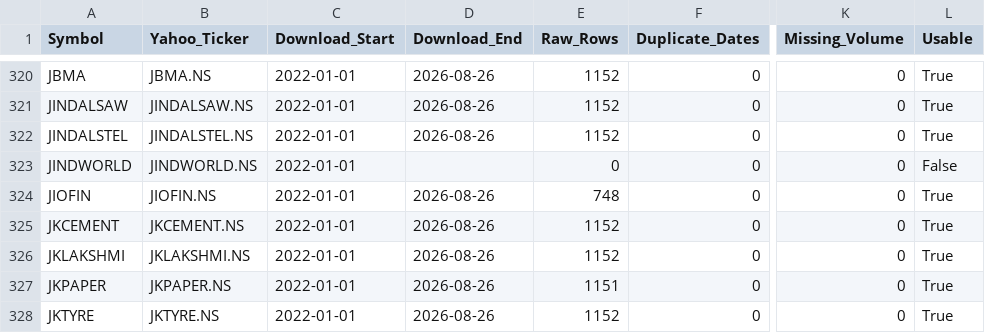
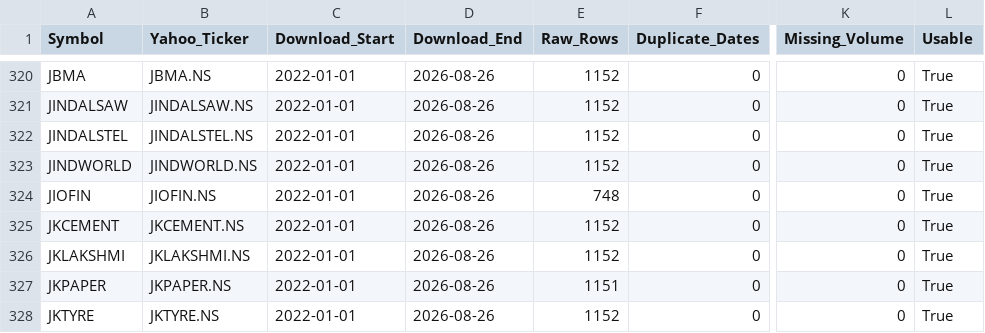
Before and after one commit to krishna916/Financial, a CSV file: Swing Trading/research/swing/strategy_v3_shallow_pullback/output/v3_data_validation.csv, drawn as a sheet; only a part is shown, gaps mark what is left out; the diff names each change by its address in the sheet, - before the commit and + after, or states it on an @@ line.

```diff
--- a/Swing Trading/research/swing/strategy_v3_shallow_pullback/output/v3_data_validation.csv
+++ b/Swing Trading/research/swing/strategy_v3_shallow_pullback/output/v3_data_validation.csv
-D323 (Download_End): (empty)
+D323 (Download_End): 2026-08-26
-E323 (Raw_Rows): 0
+E323 (Raw_Rows): 1152
-L323 (Usable): False
+L323 (Usable): True
```
Also changed, not shown: Swing Trading/research/swing/strategy_v3_shallow_pullback/output/v3_breadth_summary.csv, Swing Trading/research/swing/strategy_v3_shallow_pullback/output/v3_leave_one_symbol_out.csv, 14 other files.
